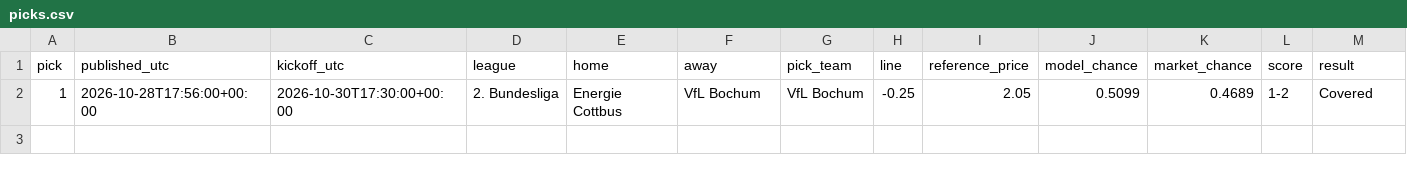
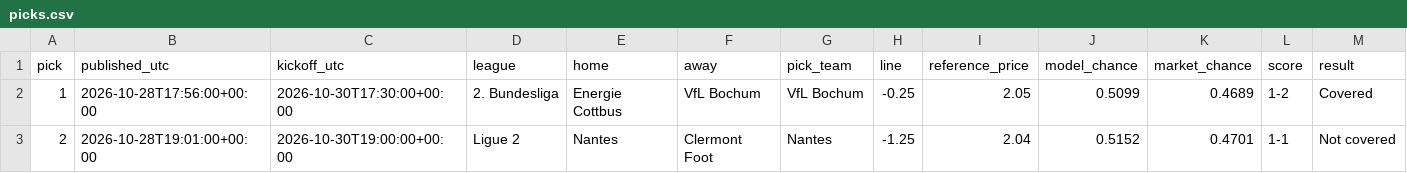
Before and after one commit to piopio314/aibootroom-site, a CSV file: data/picks.csv, drawn as a sheet; only a part is shown; rows hold the shown columns only; the diff names each change by its address in the sheet, - before the commit and + after, or states it on an @@ line.

Commit message:
Auto data: model 28 picks, 2 settled;

```diff
--- a/data/picks.csv
+++ b/data/picks.csv
+row 3: 2 | 2026-10-28T19:01:00+00:00 | 2026-10-30T19:00:00+00:00 | Ligue 2 | Nantes | Clermont Foot | Nantes | -1.25 | 2.04 | 0.5152 | 0.4701 | 1-1 | Not covered
```
Also changed, not shown: 1 other file.
